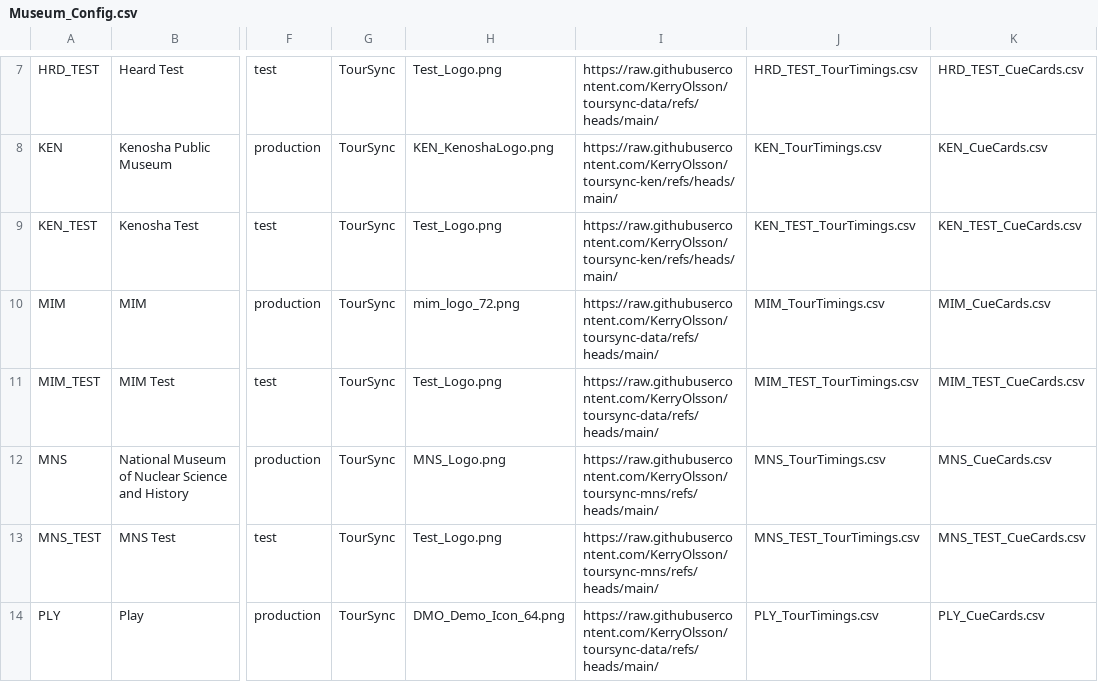
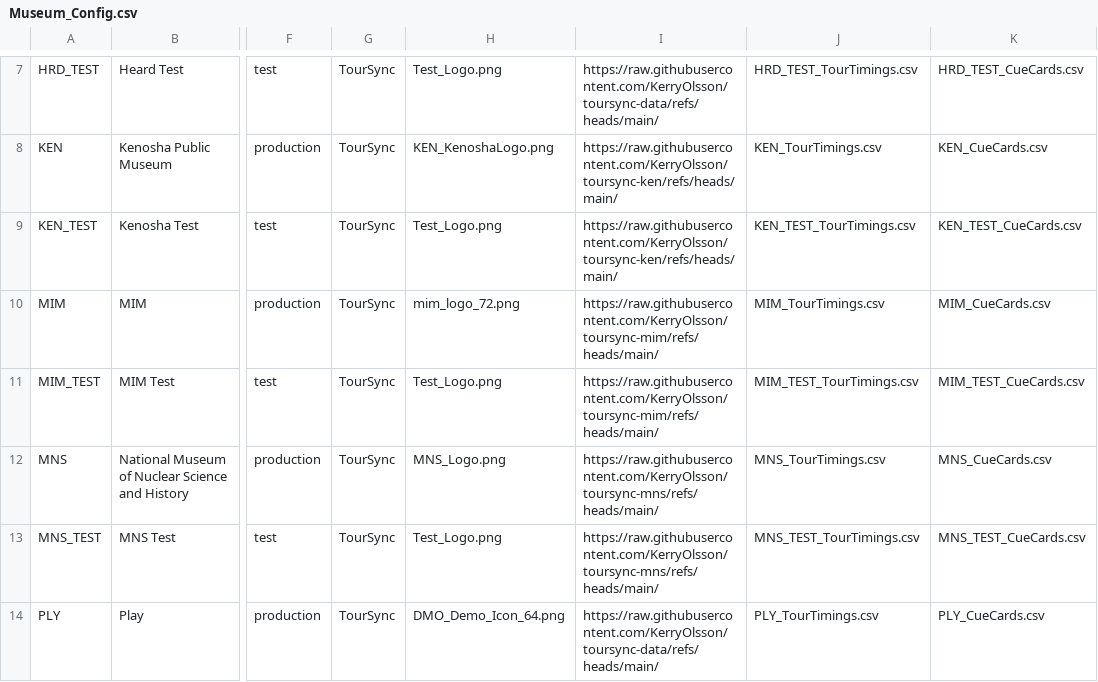
Before and after one commit to KerryOlsson/toursync-data, a CSV file: Museum_Config.csv, drawn as a sheet; only a part is shown, gaps mark what is left out; the diff names each change by its address in the sheet, - before the commit and + after, or states it on an @@ line.

Commit message:
Museum Config publish V1.10 • 16 rows • Jun 17, 2026 at 12:04 PM

```diff
--- a/Museum_Config.csv
+++ b/Museum_Config.csv
-I10:I11: https://raw.githubusercontent.com/KerryOlsson/toursync-data/refs/heads/main/
+I10:I11: https://raw.githubusercontent.com/KerryOlsson/toursync-mim/refs/heads/main/
```
